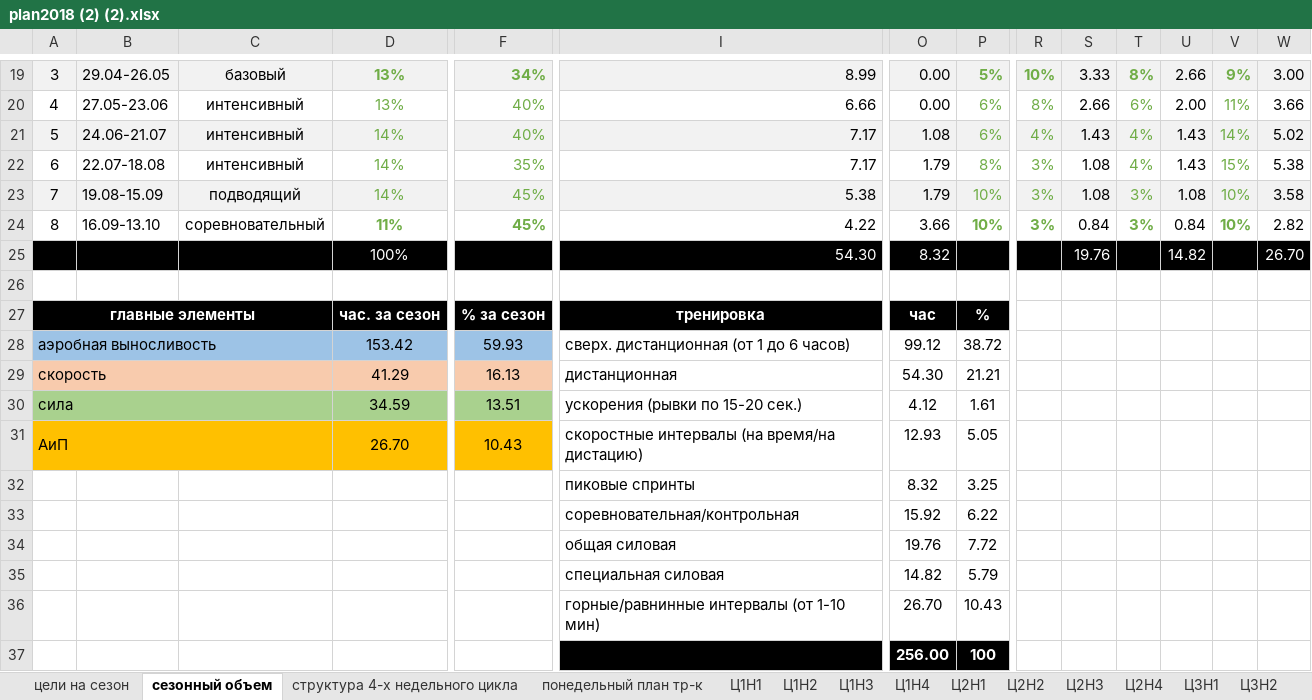
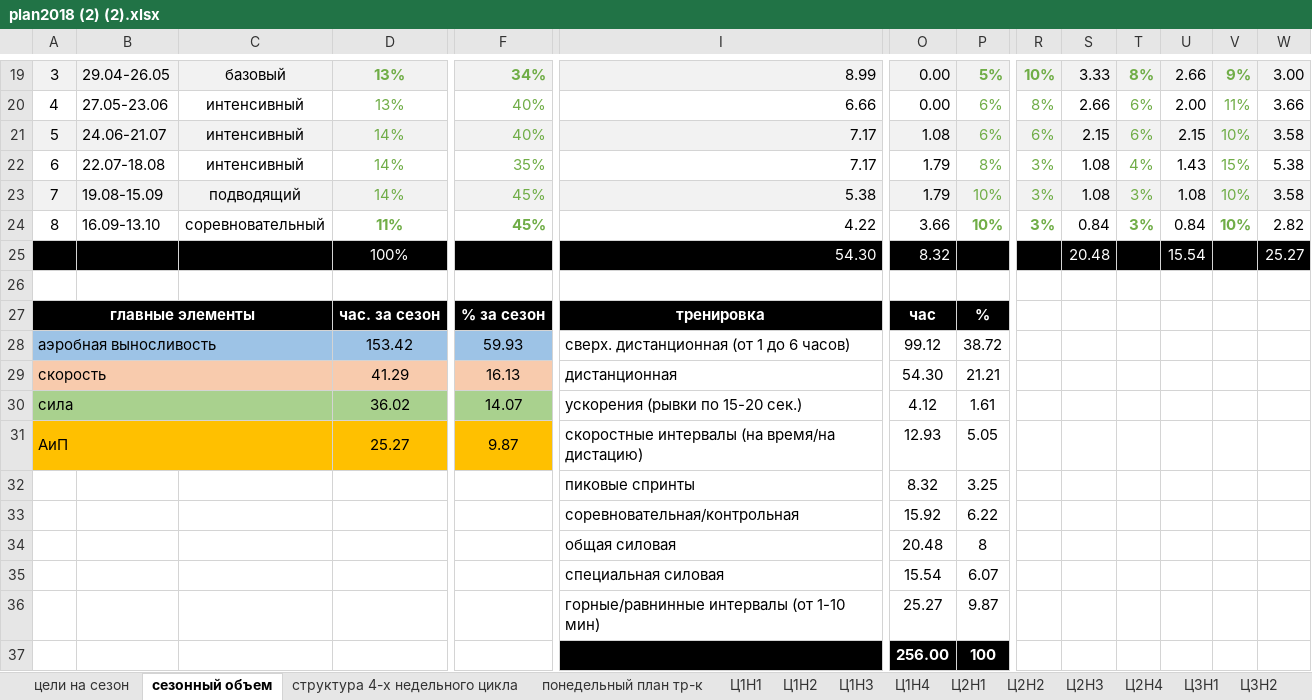
Before and after one commit to ElectusLux/SPORT, an Excel workbook: plan2018 (2) (2).xlsx, sheet сезонный объем, drawn as a sheet; only a part is shown, gaps mark what is left out; values as stored, in another font and other column widths than the file's, no borders; charts and pictures not drawn; removed rows and columns are numbered as before the commit, all else as after; rows hold the shown columns only; the diff names each change by its address in the sheet, - before the commit and + after, or states it on an @@ line.

```diff
--- a/plan2018 (2) (2).xlsx (sheet сезонный объем)
+++ b/plan2018 (2) (2).xlsx (sheet сезонный объем)
-R21: 4%
+R21: 6%
-S21: 1.43
+S21: 2.15
-T21: 4%
+T21: 6%
-U21: 1.43
+U21: 2.15
-V21: 14%
+V21: 10%
-W21: 5.02
+W21: 3.58
-S25: 19.76
+S25: 20.48
-U25: 14.82
+U25: 15.54
-W25: 26.70
+W25: 25.27
-D30: 34.59
+D30: 36.02
-F30: 13.51
+F30: 14.07
-D31: 26.70
+D31: 25.27
-F31: 10.43
+F31: 9.87
-row 34:  |  |  |  |  | общая силовая | 19.76 | 7.72
-row 35:  |  |  |  |  | специальная силовая | 14.82 | 5.79
-row 36:  |  |  |  |  | горные/равнинные интервалы (от 1-10 мин) | 26.70 | 10.43
+row 34:  |  |  |  |  | общая силовая | 20.48 | 8
+row 35:  |  |  |  |  | специальная силовая | 15.54 | 6.07
+row 36:  |  |  |  |  | горные/равнинные интервалы (от 1-10 мин) | 25.27 | 9.87
```
Also changed, not shown: sheet понедельный план тр-к, sheet Ц5Н2, sheet Ц5Н1, charts or pictures.
